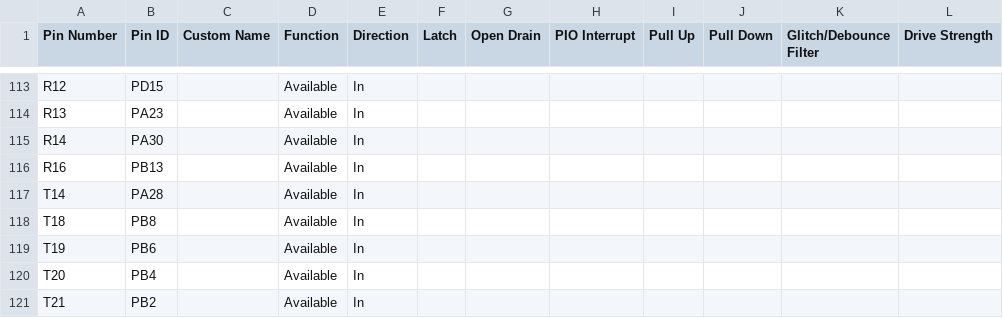
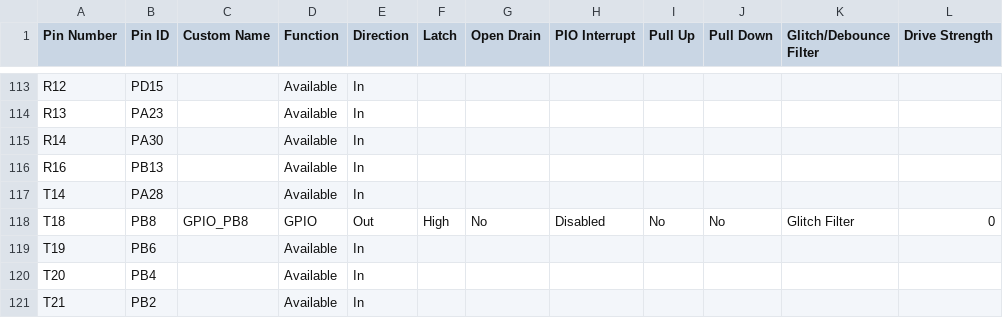
Before and after one commit to joemdiente/my_harmony_driver, a CSV file: firmware/src/config/apa102/pin_configurations.csv, drawn as a sheet; only a part is shown, gaps mark what is left out.

```diff
--- a/firmware/src/config/apa102/pin_configurations.csv
+++ b/firmware/src/config/apa102/pin_configurations.csv
@@ -117,3 +117,3 @@ R16,PB13,,Available,In,,,,,,,
 T14,PA28,,Available,In,,,,,,,
-T18,PB8,,Available,In,,,,,,,
+T18,PB8,GPIO_PB8,GPIO,Out,High,No,Disabled,No,No,Glitch Filter,0
 T19,PB6,,Available,In,,,,,,,
```
Also changed, not shown: 10 other files.
